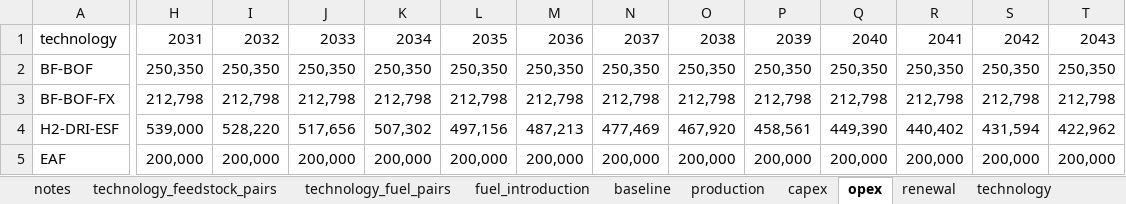
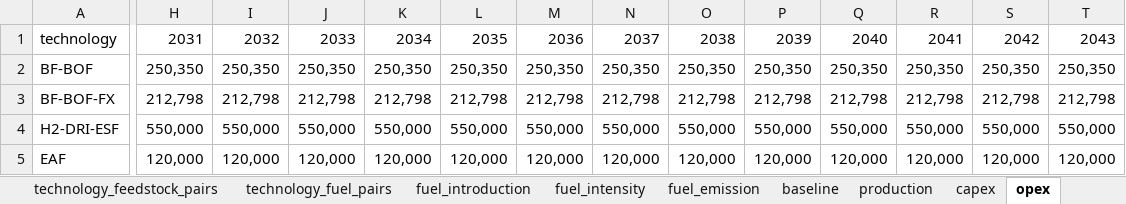
Before and after one commit to PLANiT-Institute/systempathway, an Excel workbook: database/Steel Data Mar 10.xlsx, sheet opex, drawn as a sheet; only a part is shown, gaps mark what is left out; values as stored, in another font and other column widths than the file's, no borders; removed rows and columns are numbered as before the commit, all else as after; rows hold the shown columns only; the diff covers the shown part only; the diff names each change by its address in the sheet, - before the commit and + after, or states it on an @@ line.

```diff
--- a/database/Steel Data Mar 10.xlsx (sheet opex)
+++ b/database/Steel Data Mar 10.xlsx (sheet opex)
-H4: 539,000
+H4: 550,000
-I4: 528,220
+I4: 550,000
-J4: 517,656
+J4: 550,000
-K4: 507,302
+K4: 550,000
-L4: 497,156
+L4: 550,000
-M4: 487,213
+M4: 550,000
-N4: 477,469
+N4: 550,000
-O4: 467,920
+O4: 550,000
-P4: 458,561
+P4: 550,000
-Q4: 449,390
+Q4: 550,000
-R4: 440,402
+R4: 550,000
-S4: 431,594
+S4: 550,000
-T4: 422,962
+T4: 550,000
-row 5: EAF | 200,000 | 200,000 | 200,000 | 200,000 | 200,000 | 200,000 | 200,000 | 200,000 | 200,000 | 200,000 | 200,000 | 200,000 | 200,000
+row 5: EAF | 120,000 | 120,000 | 120,000 | 120,000 | 120,000 | 120,000 | 120,000 | 120,000 | 120,000 | 120,000 | 120,000 | 120,000 | 120,000
```
Also changed, not shown: 7 edited cells elsewhere in this sheet, sheet fuel_intensity, sheet renewal, sheet capex, sheet emission, sheet fuel_cost, sheet technology_feedstock_pairs, 1 more sheet, other sheet tabs, results/Model_Output.xlsx, 27 other files.
